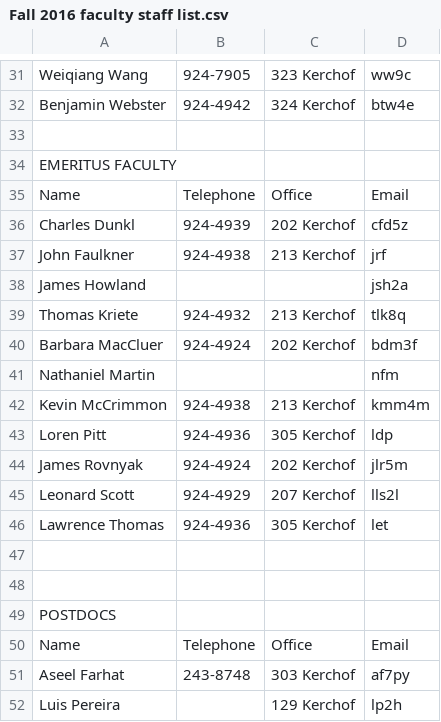
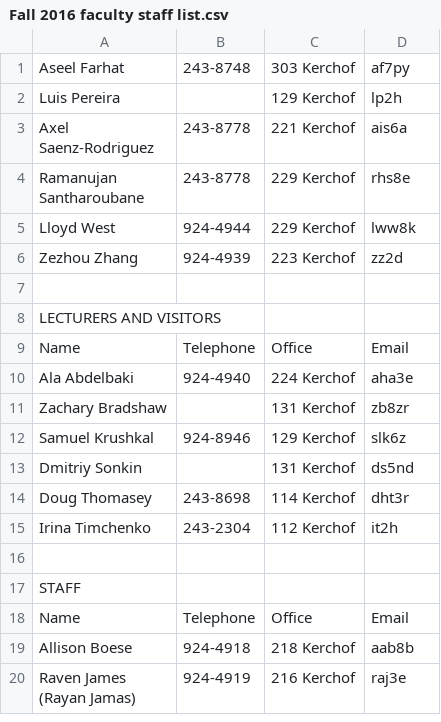
Before and after one commit to uva-math/uva-math-code, a CSV file: _drafts/Fall 2016 faculty staff list.csv, drawn as a sheet; only a part is shown, gaps mark what is left out; the shorter side is filled out with more unchanged rows; the diff covers the shown part only; the diff names each change by its address in the sheet, - before the commit and + after, or states it on an @@ line.

```diff
--- a/_drafts/Fall 2016 faculty staff list.csv
+++ b/_drafts/Fall 2016 faculty staff list.csv
-row 31: Weiqiang Wang | 924-7905 | 323 Kerchof | ww9c
-row 32: Benjamin Webster | 924-4942 | 324 Kerchof | btw4e
-row 33: (empty)
-row 34: EMERITUS FACULTY
-row 35: Name | Telephone | Office | Email
-row 36: Charles Dunkl | 924-4939 | 202 Kerchof | cfd5z
-row 37: John Faulkner | 924-4938 | 213 Kerchof | jrf
-row 38: James Howland |  |  | jsh2a
-row 39: Thomas Kriete | 924-4932 | 213 Kerchof | tlk8q
-row 40: Barbara MacCluer | 924-4924 | 202 Kerchof | bdm3f
-row 41: Nathaniel Martin |  |  | nfm
-row 42: Kevin McCrimmon | 924-4938 | 213 Kerchof | kmm4m
-row 43: Loren Pitt | 924-4936 | 305 Kerchof | ldp
-row 44: James Rovnyak | 924-4924 | 202 Kerchof | jlr5m
-row 45: Leonard Scott | 924-4929 | 207 Kerchof | lls2l
-row 46: Lawrence Thomas | 924-4936 | 305 Kerchof | let
-row 47: (empty)
-row 48: (empty)
-row 49: POSTDOCS
-row 50: Name | Telephone | Office | Email
```
Also changed, not shown: 30 removed rows elsewhere in this file, 15 other files.
